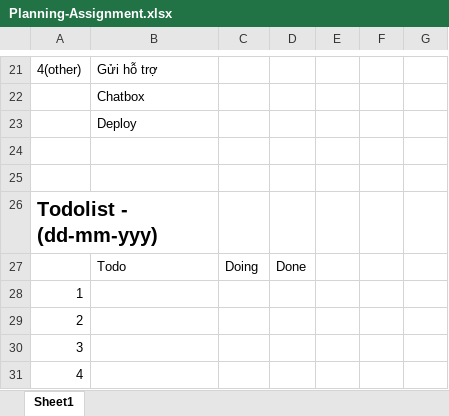
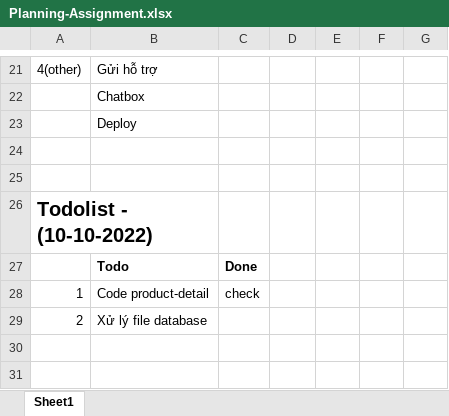
Before and after one commit to dung812/Ecommerce-NashTechRookie, an Excel workbook: Planning-Assignment.xlsx, sheet Sheet1, drawn as a sheet; only a part is shown, gaps mark what is left out; values as stored, in another font and other column widths than the file's, no borders; removed rows and columns are numbered as before the commit, all else as after; the diff names each change by its address in the sheet, - before the commit and + after, or states it on an @@ line.

```diff
--- a/Planning-Assignment.xlsx (sheet Sheet1)
+++ b/Planning-Assignment.xlsx (sheet Sheet1)
-A26: Todolist - (dd-mm-yyy)
+A26: Todolist - (10-10-2022)
-B27:C27 bold: off
+B27:C27 bold: on
-C27: Doing
+C27: Done
-D27: Done
+D27: (empty)
-row 28: 1
-row 29: 2
-row 30: 3
-row 31: 4
+row 28: 1 | Code product-detail | check
+row 29: 2 | Xử lý file database
```
Also changed, not shown: 10 other files.
